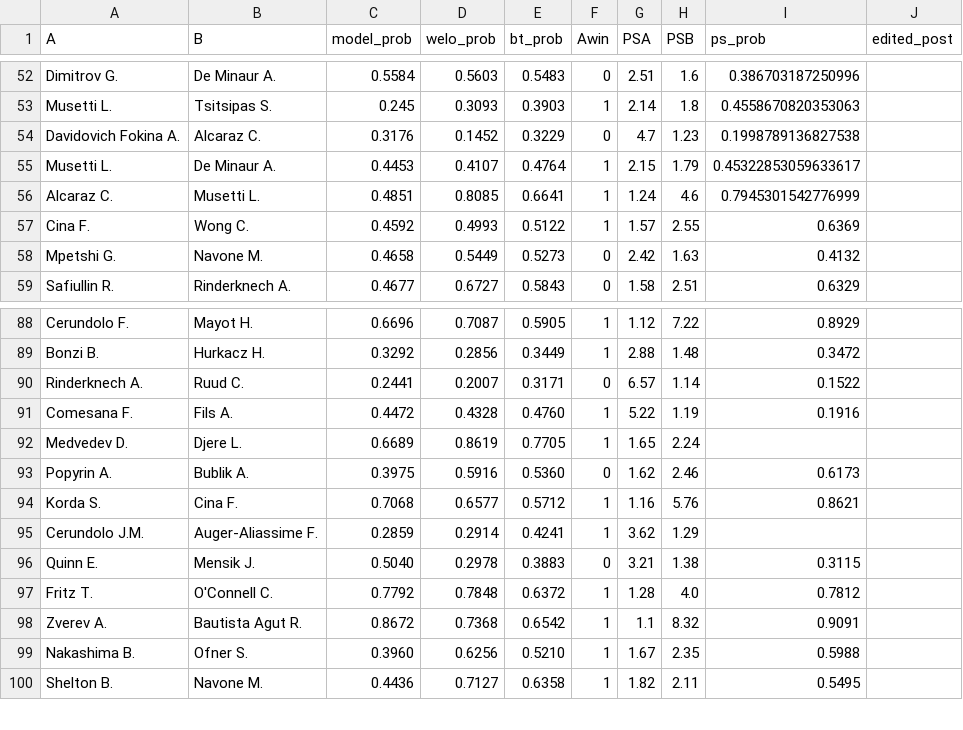
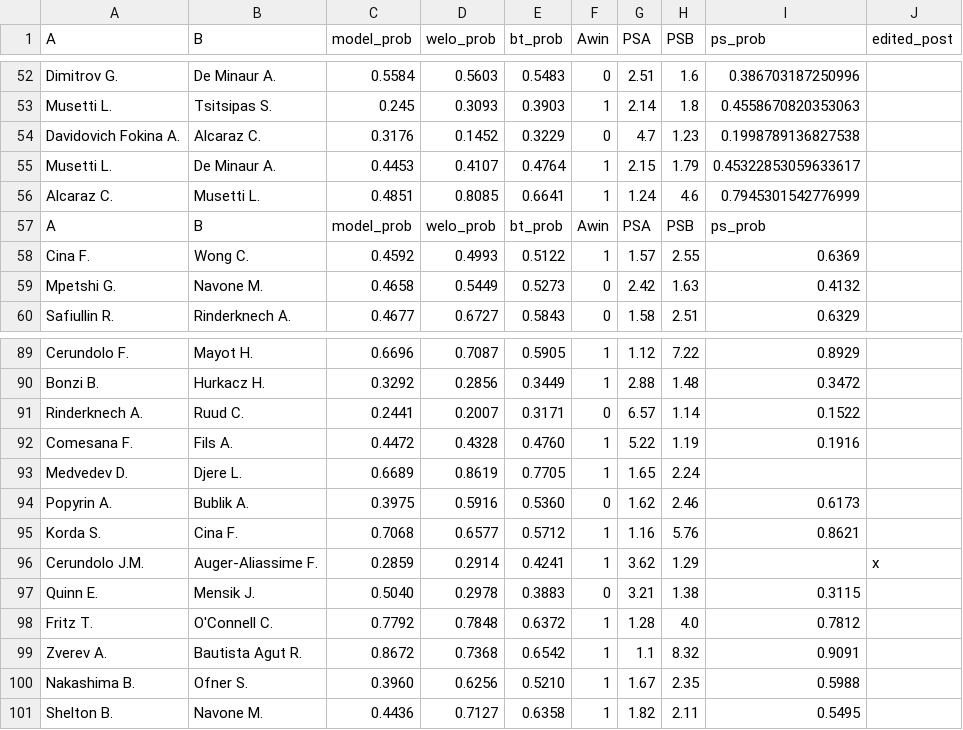
Before and after one commit to Faxulous/tennisgnn_predictions, a CSV file: preds.csv, drawn as a sheet; only a part is shown, gaps mark what is left out; addresses are those after the commit; the diff names each change by its address in the sheet, - before the commit and + after, or states it on an @@ line.

Commit message:
Update preds.csv

```diff
--- a/preds.csv
+++ b/preds.csv
+row 57: A | B | model_prob | welo_prob | bt_prob | Awin | PSA | PSB | ps_prob
-J96 (edited_post): (empty)
+J96 (edited_post): x
```
